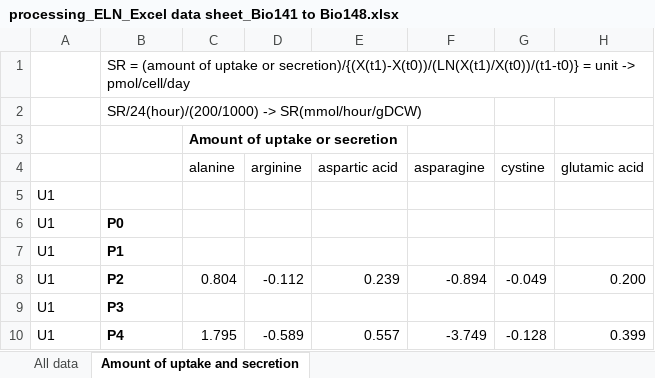
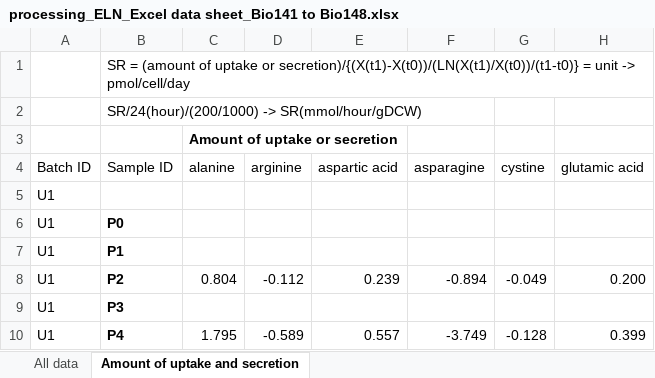
Before and after one commit to LewisLabUCSD/iCHO3K, an Excel workbook: Data/ZeLa Data/processing_ELN_Excel data sheet_Bio141 to Bio148.xlsx, sheet Amount of uptake and secretion, drawn as a sheet; only a part is shown; values as stored, in another font and other column widths than the file's, no borders; the diff names each change by its address in the sheet, - before the commit and + after, or states it on an @@ line.

Commit message:
Update code and processed profile datasets

```diff
--- a/Data/ZeLa Data/processing_ELN_Excel data sheet_Bio141 to Bio148.xlsx (sheet Amount of uptake and secretion)
+++ b/Data/ZeLa Data/processing_ELN_Excel data sheet_Bio141 to Bio148.xlsx (sheet Amount of uptake and secretion)
-A4: (empty)
+A4: Batch ID
-B4: (empty)
+B4: Sample ID
```
Also changed, not shown: 2 other files.
